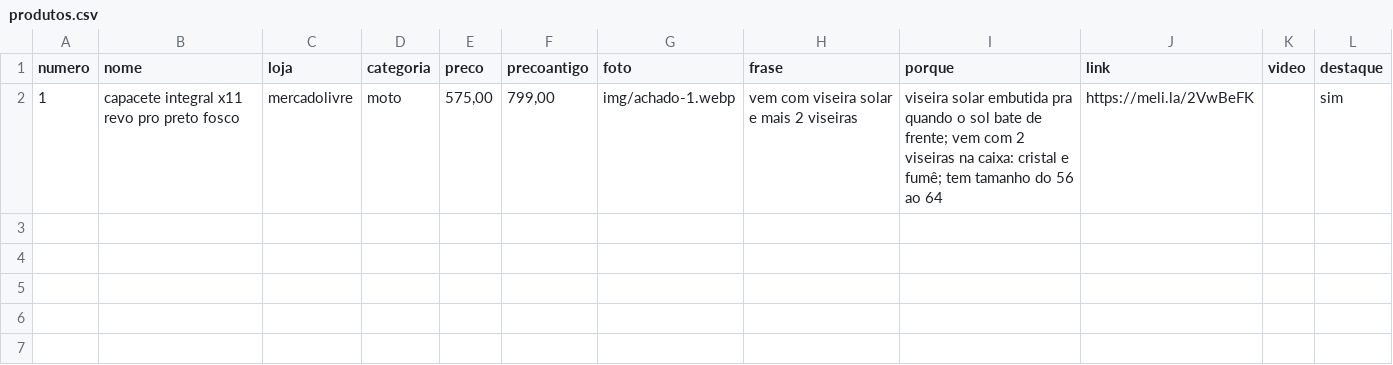
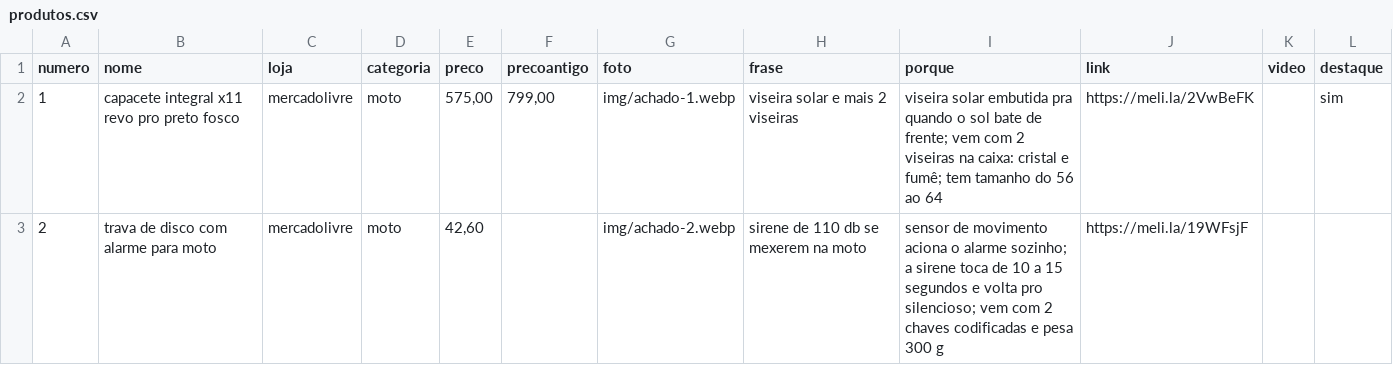
Before and after one commit to Luiz-Guilherme2907/gui-achados, a CSV file: produtos.csv, drawn as a sheet.

```diff
--- a/produtos.csv
+++ b/produtos.csv
@@ -1,2 +1,3 @@
 numero,nome,loja,categoria,preco,precoantigo,foto,frase,porque,link,video,destaque
-1,capacete integral x11 revo pro preto fosco,mercadolivre,moto,"575,00","799,00",img/achado-1.webp,vem com viseira solar e mais 2 viseiras,viseira solar embutida pra quando o sol bate de frente; vem com 2 viseiras na caixa: cristal e fumê; tem tamanho do 56 ao 64,https://meli.la/2VwBeFK,,sim
+1,capacete integral x11 revo pro preto fosco,mercadolivre,moto,"575,00","799,00",img/achado-1.webp,viseira solar e mais 2 viseiras,viseira solar embutida pra quando o sol bate de frente; vem com 2 viseiras na caixa: cristal e fumê; tem tamanho do 56 ao 64,https://meli.la/2VwBeFK,,sim
+2,trava de disco com alarme para moto,mercadolivre,moto,"42,60",,img/achado-2.webp,sirene de 110 db se mexerem na moto,sensor de movimento aciona o alarme sozinho; a sirene toca de 10 a 15 segundos e volta pro silencioso; vem com 2 chaves codificadas e pesa 300 g,https://meli.la/19WFsjF,,
```
Also changed, not shown: 1 other file.
